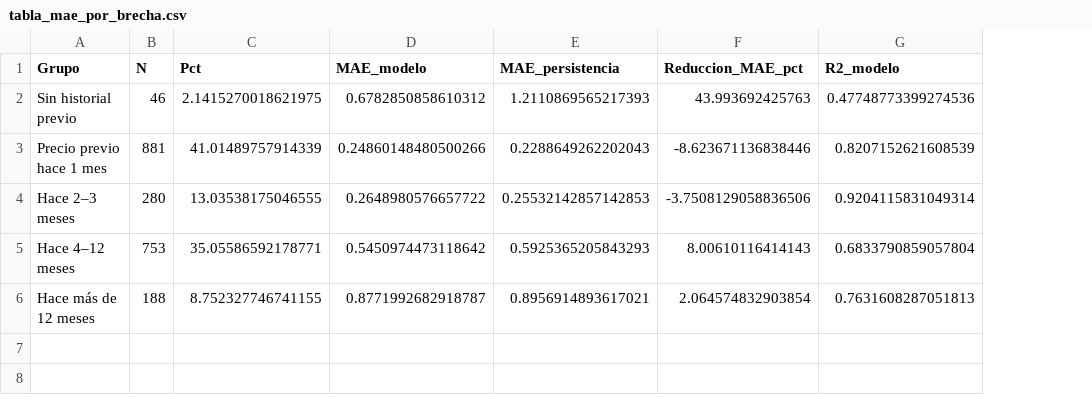
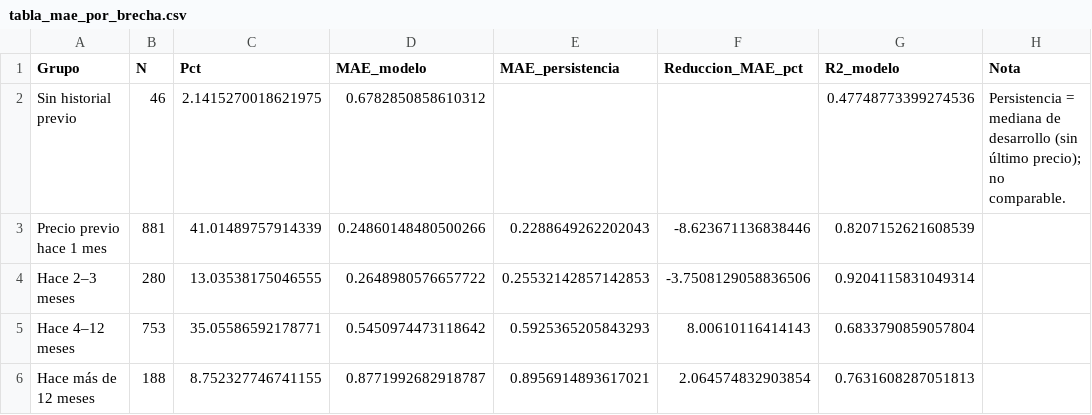
Before and after one commit to SihomaSa/tesis_titulo_unsch, a CSV file: agropredict_tesis/backend/outputs/tables/tabla_mae_por_brecha.csv, drawn as a sheet; the diff names each change by its address in the sheet, - before the commit and + after, or states it on an @@ line.

```diff
--- a/agropredict_tesis/backend/outputs/tables/tabla_mae_por_brecha.csv
+++ b/agropredict_tesis/backend/outputs/tables/tabla_mae_por_brecha.csv
+column H (Nota), row 2: Persistencia = mediana de desarrollo (sin último precio); no comparable.
-E2 (MAE_persistencia): 1.2110869565217393
+E2 (MAE_persistencia): (empty)
-F2 (Reduccion_MAE_pct): 43.993692425763
+F2 (Reduccion_MAE_pct): (empty)
```
Also changed, not shown: agropredict_tesis/backend/outputs/tables/tabla_importancia_comparada.csv, agropredict_tesis/backend/outputs/tables/tabla_motivos_exclusion.csv, 49 other files.
